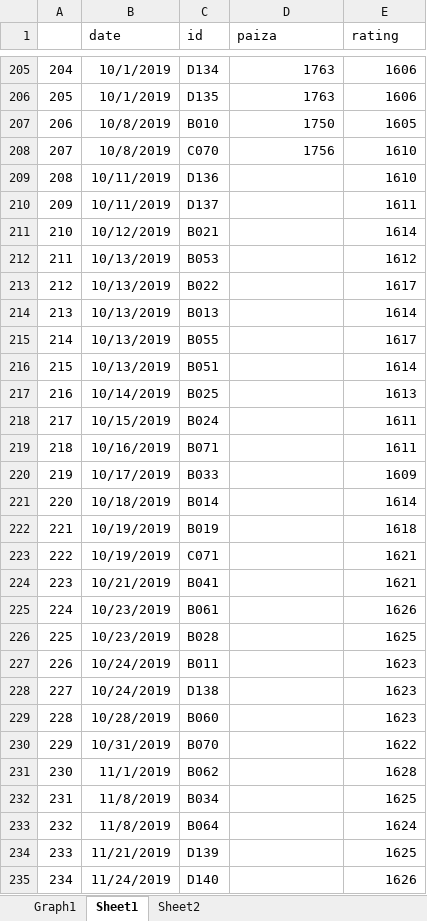
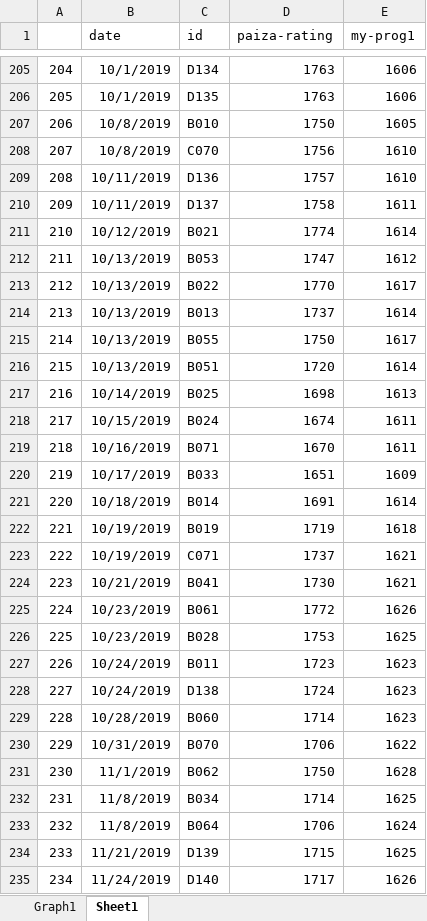
Before and after one commit to atsushi0919/paiza_rating, an Excel workbook: paiza-rating.xlsx, sheet Sheet1, drawn as a sheet; only a part is shown, gaps mark what is left out; values as stored, in another font and other column widths than the file's, no borders; the diff covers the shown part only; the diff names each change by its address in the sheet, - before the commit and + after, or states it on an @@ line.

```diff
--- a/paiza-rating.xlsx (sheet Sheet1)
+++ b/paiza-rating.xlsx (sheet Sheet1)
-sheet tab: Sheet2
-D1: paiza
+D1: paiza-rating
-E1: rating
+E1: my-prog1
-D209 (paiza-rating): (empty)
+D209 (paiza-rating): 1757
-D210 (paiza-rating): (empty)
+D210 (paiza-rating): 1758
-D211 (paiza-rating): (empty)
+D211 (paiza-rating): 1774
-D212 (paiza-rating): (empty)
+D212 (paiza-rating): 1747
-D213 (paiza-rating): (empty)
+D213 (paiza-rating): 1770
-D214 (paiza-rating): (empty)
+D214 (paiza-rating): 1737
-D215 (paiza-rating): (empty)
+D215 (paiza-rating): 1750
-D216 (paiza-rating): (empty)
+D216 (paiza-rating): 1720
-D217 (paiza-rating): (empty)
+D217 (paiza-rating): 1698
-D218 (paiza-rating): (empty)
+D218 (paiza-rating): 1674
-D219 (paiza-rating): (empty)
+D219 (paiza-rating): 1670
-D220 (paiza-rating): (empty)
+D220 (paiza-rating): 1651
-D221 (paiza-rating): (empty)
+D221 (paiza-rating): 1691
-D222 (paiza-rating): (empty)
+D222 (paiza-rating): 1719
-D223 (paiza-rating): (empty)
+D223 (paiza-rating): 1737
-D224 (paiza-rating): (empty)
+D224 (paiza-rating): 1730
-D225 (paiza-rating): (empty)
+D225 (paiza-rating): 1772
-D226 (paiza-rating): (empty)
+D226 (paiza-rating): 1753
-D227 (paiza-rating): (empty)
+D227 (paiza-rating): 1723
-D228 (paiza-rating): (empty)
+D228 (paiza-rating): 1724
-D229 (paiza-rating): (empty)
+D229 (paiza-rating): 1714
-D230 (paiza-rating): (empty)
+D230 (paiza-rating): 1706
-D231 (paiza-rating): (empty)
+D231 (paiza-rating): 1750
-D232 (paiza-rating): (empty)
+D232 (paiza-rating): 1714
-D233 (paiza-rating): (empty)
+D233 (paiza-rating): 1706
-D234 (paiza-rating): (empty)
+D234 (paiza-rating): 1715
-D235 (paiza-rating): (empty)
+D235 (paiza-rating): 1717
```
Also changed, not shown: 81 edited cells elsewhere in this sheet, charts or pictures, 1 other file.
